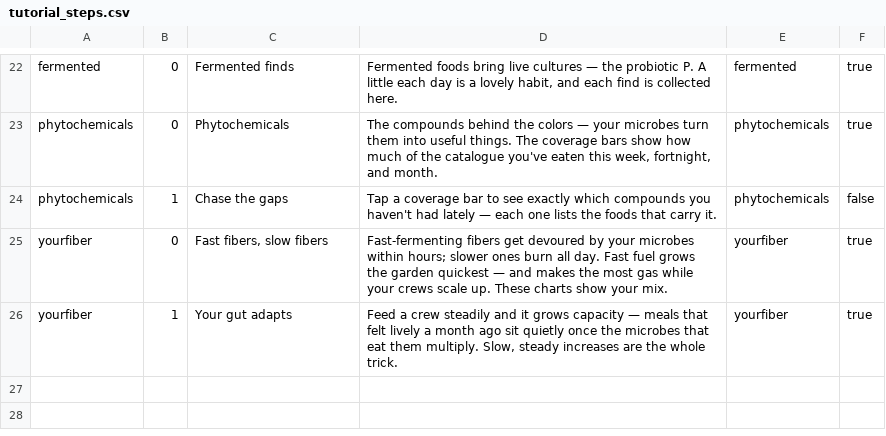
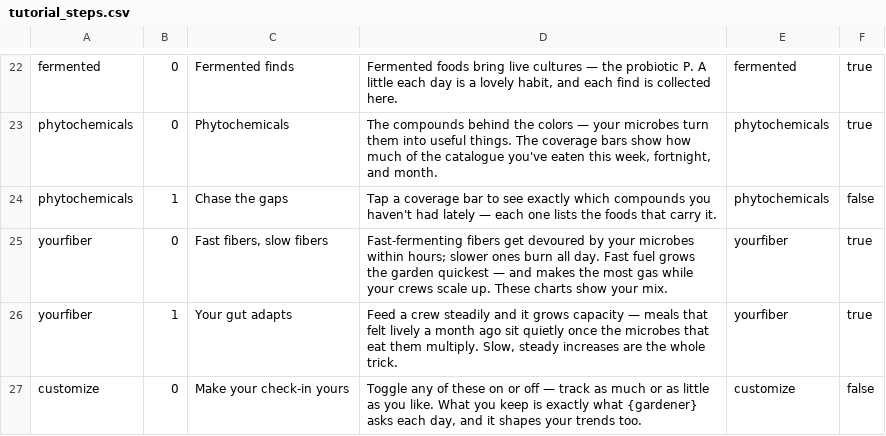
Before and after one commit to craigthebuilder/My-gut-garden, a CSV file: data/tutorial_steps.csv, drawn as a sheet; only a part is shown, gaps mark what is left out; the diff names each change by its address in the sheet, - before the commit and + after, or states it on an @@ line.

```diff
--- a/data/tutorial_steps.csv
+++ b/data/tutorial_steps.csv
+row 27: customize | 0 | Make your check-in yours | Toggle any of these on or off — track as much or as little as you like. What you keep is exactly what {gardener} asks each day, and it shapes your trends too. | customize | false
```
Also changed, not shown: 4 other files.
